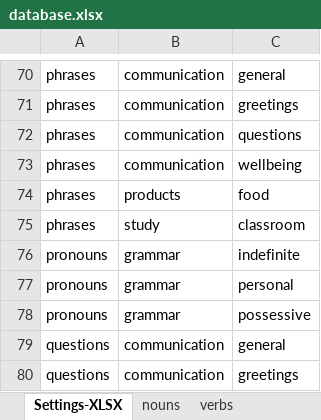
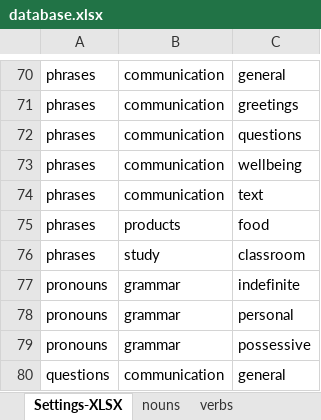
Before and after one commit to R4-studio/deutsch-tools, an Excel workbook: database.xlsx, sheet Settings-XLSX, drawn as a sheet; only a part is shown, gaps mark what is left out; the shorter side is filled out with more unchanged rows; values as stored, in another font and other column widths than the file's, no borders; charts and pictures not drawn; the diff names each change by its address in the sheet, - before the commit and + after, or states it on an @@ line.

```diff
--- a/database.xlsx (sheet Settings-XLSX)
+++ b/database.xlsx (sheet Settings-XLSX)
+row 74: phrases | communication | text
```
Also changed, not shown: sheet verbs, sheet nouns, sheet adjectives, sheet phrases, sheet rules, 2 other files.
